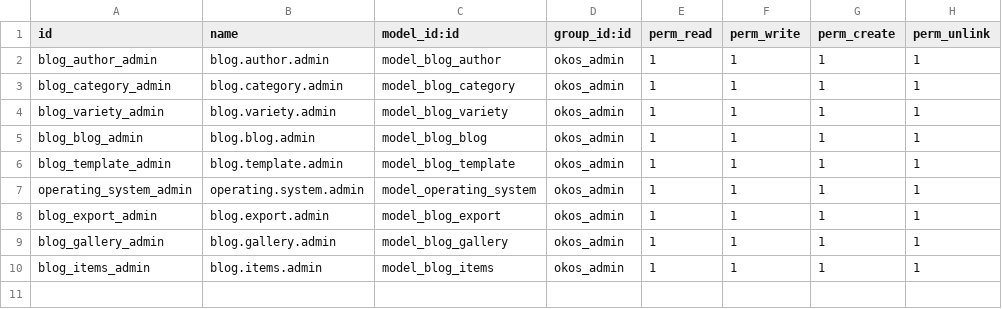
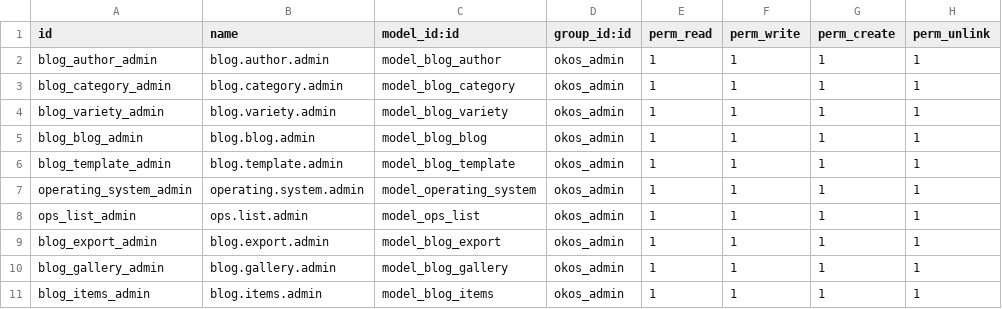
Before and after one commit to Ranilvannan/okos, a CSV file: security/ir.model.access.csv, drawn as a sheet.

```diff
--- a/security/ir.model.access.csv
+++ b/security/ir.model.access.csv
@@ -7,2 +7,3 @@ blog_template_admin,blog.template.admin,model_blog_template,okos_admin,1,1,1,1
 operating_system_admin,operating.system.admin,model_operating_system,okos_admin,1,1,1,1
+ops_list_admin,ops.list.admin,model_ops_list,okos_admin,1,1,1,1
 blog_export_admin,blog.export.admin,model_blog_export,okos_admin,1,1,1,1
```
Also changed, not shown: 5 other files.
